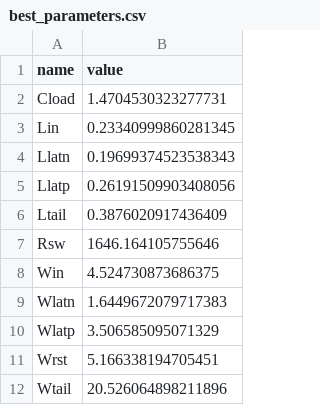
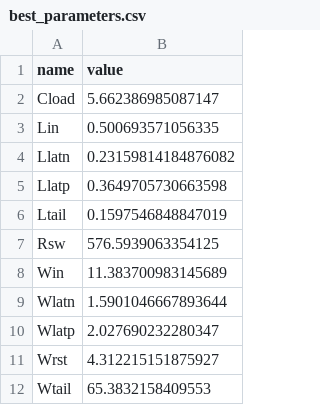
Before and after one commit to edonD/sky130-sar-adc, a CSV file: best_parameters.csv, drawn as a sheet.

```diff
--- a/best_parameters.csv
+++ b/best_parameters.csv
@@ -1,12 +1,12 @@
 name,value
-Cload,1.4704530323277731
-Lin,0.23340999860281345
-Llatn,0.19699374523538343
-Llatp,0.26191509903408056
-Ltail,0.3876020917436409
-Rsw,1646.164105755646
-Win,4.524730873686375
-Wlatn,1.6449672079717383
-Wlatp,3.506585095071329
-Wrst,5.166338194705451
-Wtail,20.526064898211896
+Cload,5.662386985087147
+Lin,0.500693571056335
+Llatn,0.23159814184876082
+Llatp,0.3649705730663598
+Ltail,0.1597546848847019
+Rsw,576.5939063354125
+Win,11.383700983145689
+Wlatn,1.5901046667893644
+Wlatp,2.027690232280347
+Wrst,4.312215151875927
+Wtail,65.3832158409553
```
Also changed, not shown: results.tsv, 7 other files.
